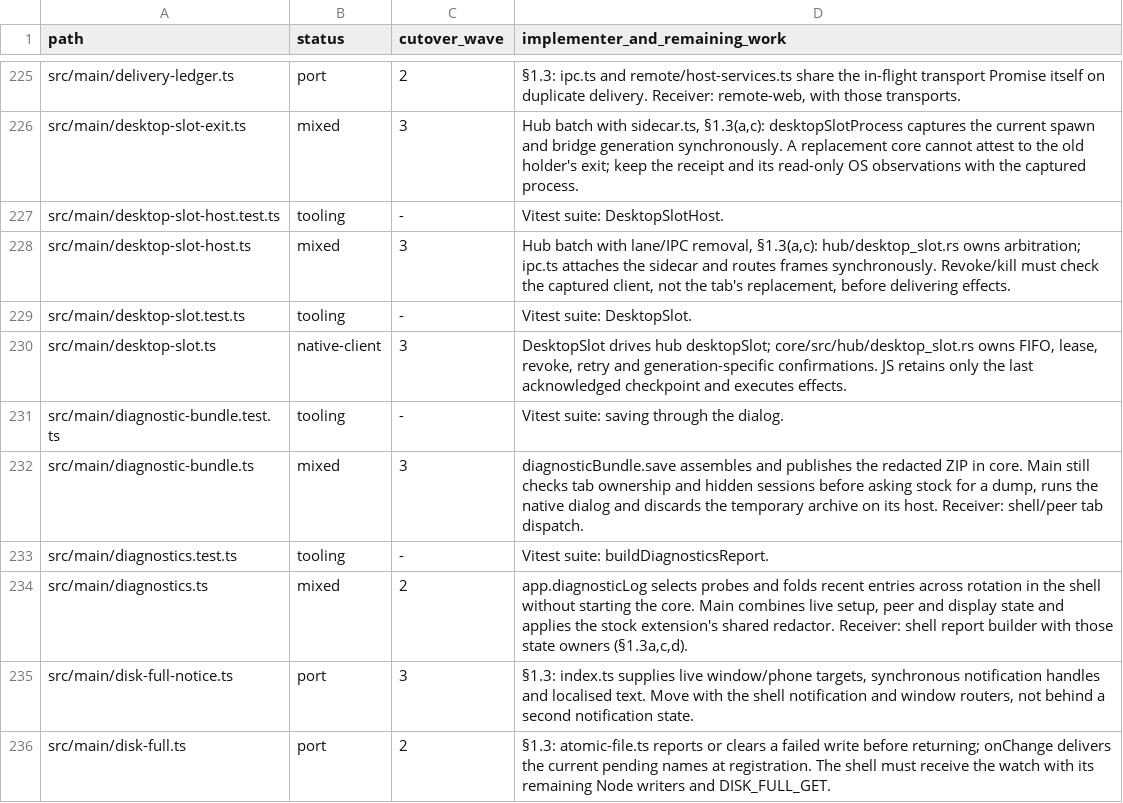
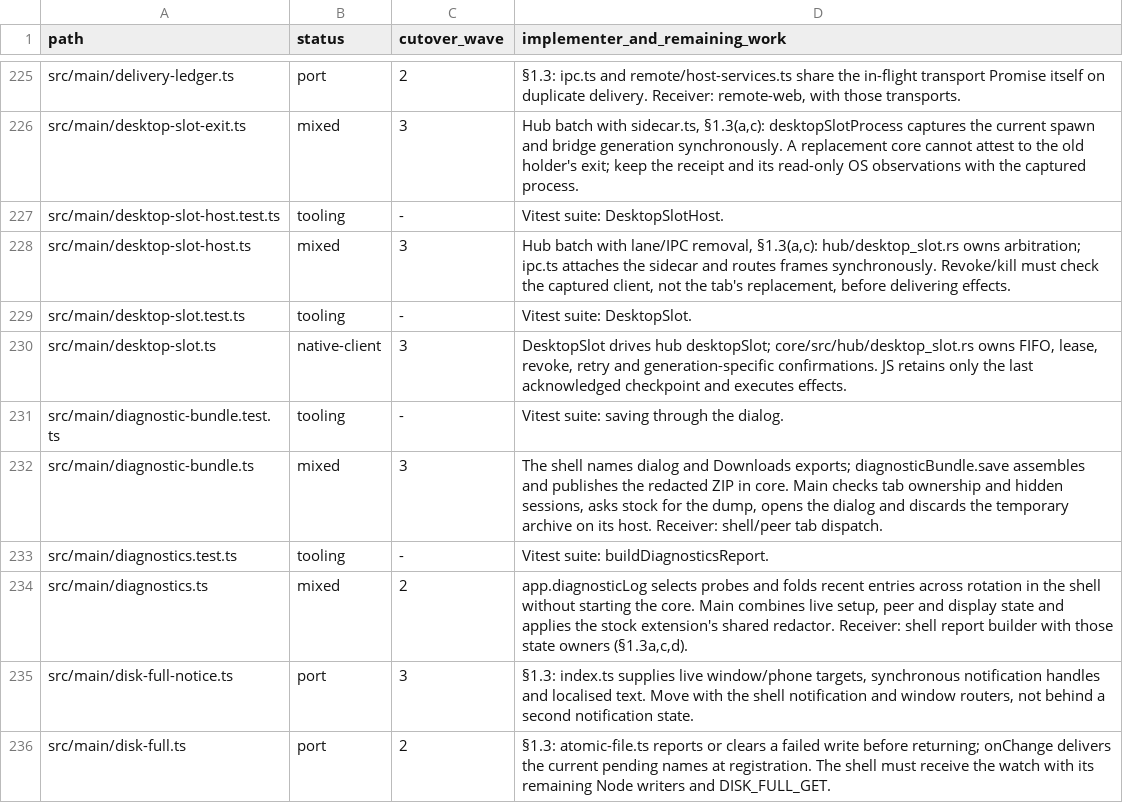
Before and after one commit to seuput-inc/ompdesk, a TSV file: docs/rust-inventory/root.tsv, drawn as a sheet; only a part is shown, gaps mark what is left out.

```diff
--- a/docs/rust-inventory/root.tsv
+++ b/docs/rust-inventory/root.tsv
@@ -231,3 +231,3 @@ src/main/desktop-slot.ts	native-client	3	DesktopSlot drives hub desktopSlot; cor
 src/main/diagnostic-bundle.test.ts	tooling	-	Vitest suite: saving through the dialog.
-src/main/diagnostic-bundle.ts	mixed	3	diagnosticBundle.save assembles and publishes the redacted ZIP in core. Main still checks tab ownership and hidden sessions before asking stock for a dump, runs the native dialog and discards the temporary archive on its host. Receiver: shell/peer tab dispatch.
+src/main/diagnostic-bundle.ts	mixed	3	The shell names dialog and Downloads exports; diagnosticBundle.save assembles and publishes the redacted ZIP in core. Main checks tab ownership and hidden sessions, asks stock for the dump, opens the dialog and discards the temporary archive on its host. Receiver: shell/peer tab dispatch.
 src/main/diagnostics.test.ts	tooling	-	Vitest suite: buildDiagnosticsReport.
```
Also changed, not shown: docs/rust-inventory/host-imports.tsv, docs/rust-inventory/services.tsv, 2 other files.
